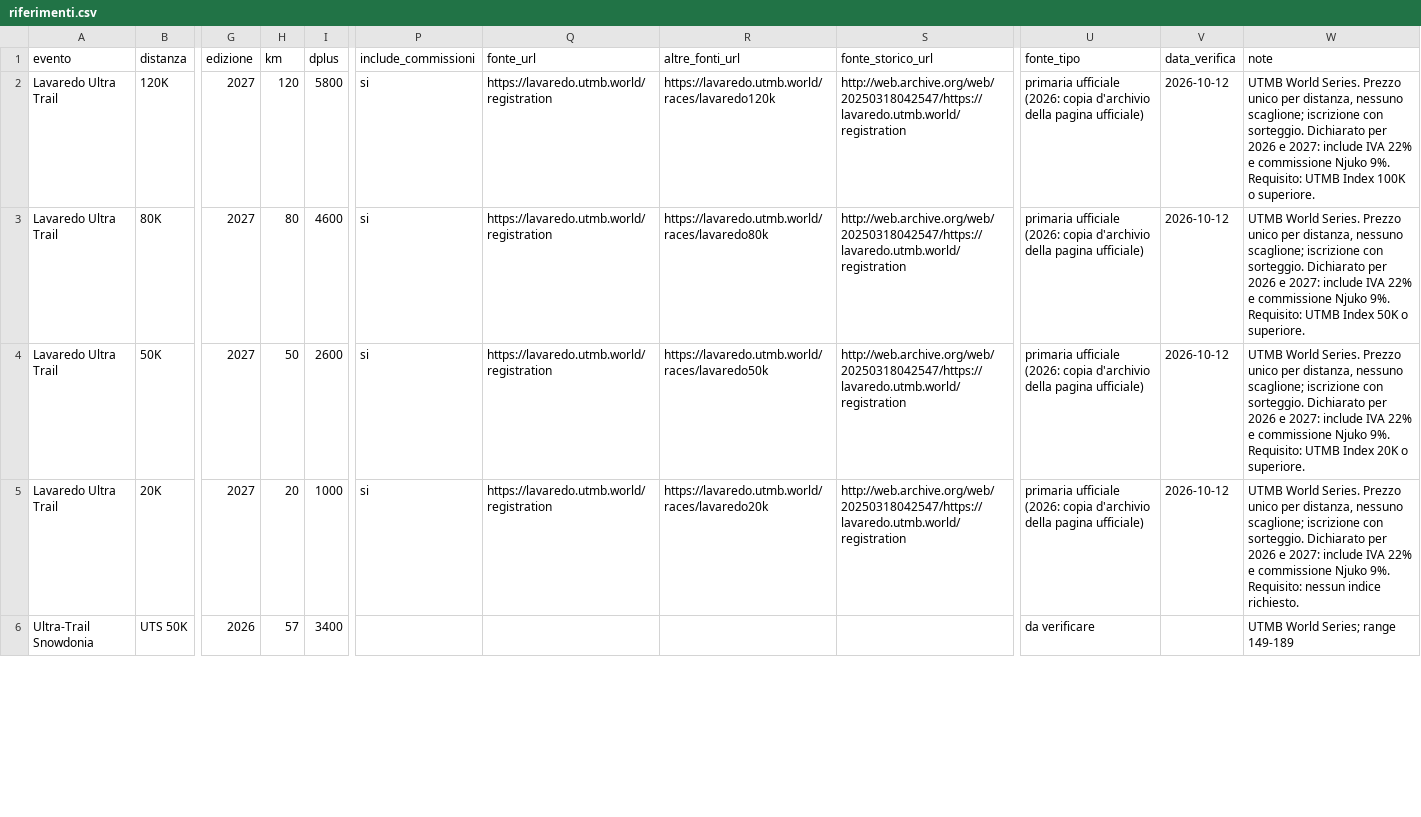
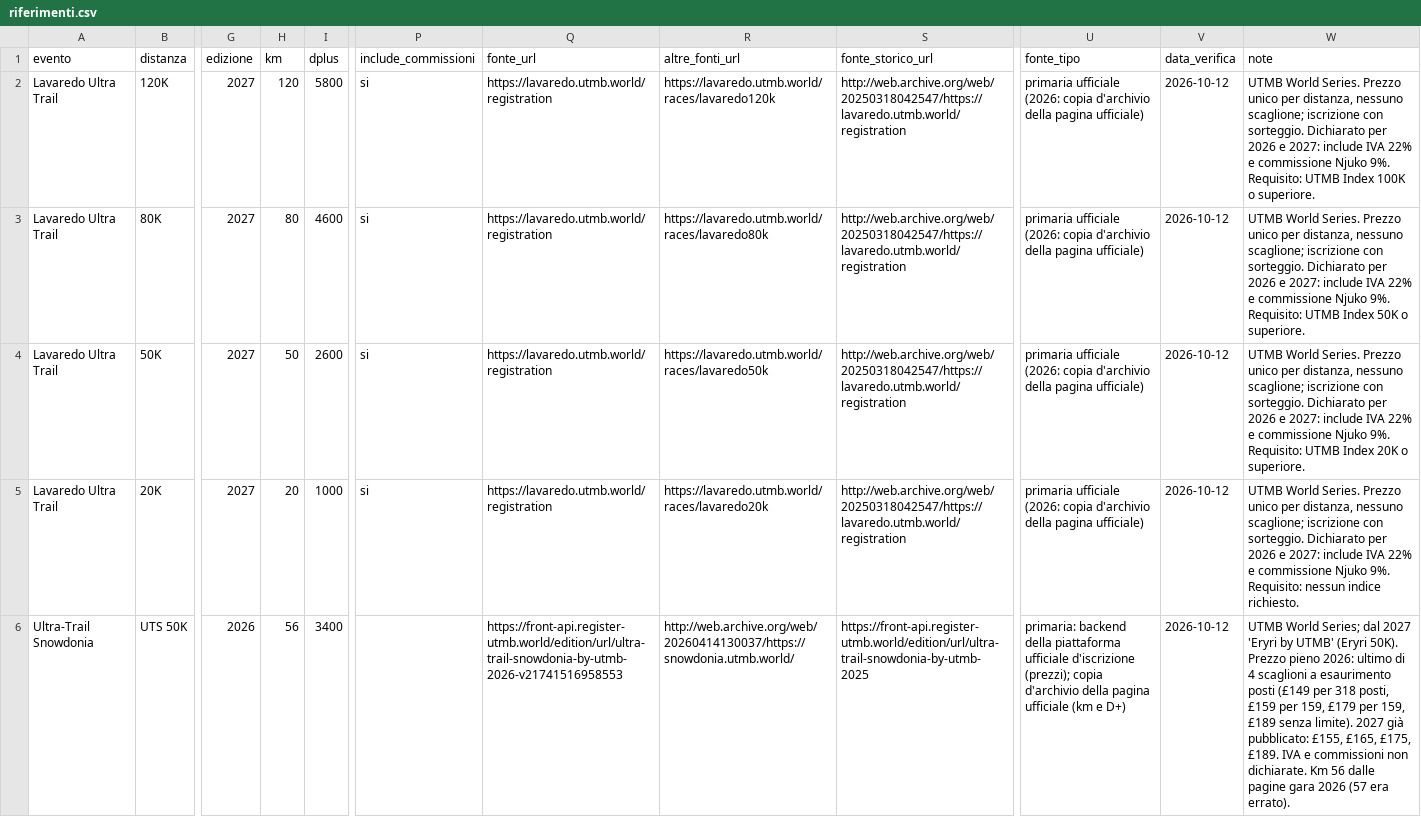
Before and after one commit to sporzy/TrialPlatform, a CSV file: data/riferimenti.csv, drawn as a sheet; only a part is shown, gaps mark what is left out; the diff covers the shown part only; the diff names each change by its address in the sheet, - before the commit and + after, or states it on an @@ line.

```diff
--- a/data/riferimenti.csv
+++ b/data/riferimenti.csv
-H6 (km): 57
+H6 (km): 56
-Q6 (fonte_url): (empty)
+Q6 (fonte_url): https://front-api.register-utmb.world/edition/url/ultra-trail-snowdonia-by-utmb-2026-v21741516958553
-R6 (altre_fonti_url): (empty)
+R6 (altre_fonti_url): http://web.archive.org/web/20260414130037/https://snowdonia.utmb.world/
-S6 (fonte_storico_url): (empty)
+S6 (fonte_storico_url): https://front-api.register-utmb.world/edition/url/ultra-trail-snowdonia-by-utmb-2025
-U6 (fonte_tipo): da verificare
+U6 (fonte_tipo): primaria: backend della piattaforma ufficiale d'iscrizione (prezzi); copia d'archivio della pagina ufficiale (km e D+)
-V6 (data_verifica): (empty)
+V6 (data_verifica): 2026-10-12
-W6 (note): …World Series; range 149-189
+W6 (note): …World Series; dal 2027 'Eryri by UTMB' (Eryri 50K). Prezzo pieno 2026: ultimo di 4 scaglioni a esaurimento posti (£149 per 318 posti, £159 per 159, £179 per 159, £189 senza limite). 2027 già pubblicato: £155, £165, £175, £189. IVA e commissioni non dichiarate. Km 56 dalle pagine gara 2026 (57 era errato).
```
Also changed, not shown: 8 edited cells elsewhere in this file, data/gare.csv, 1 other file.
